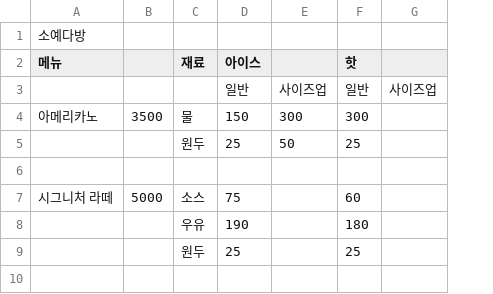
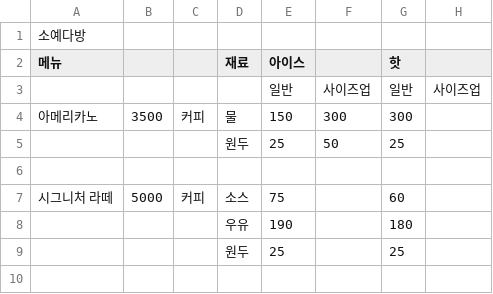
Before and after one commit to AII-the-time/POS-backend, a CSV file: prisma/소예다방-메뉴.csv, drawn as a sheet; only a part is shown; the diff names each change by its address in the sheet, - before the commit and + after, or states it on an @@ line.

```diff
--- a/prisma/소예다방-메뉴.csv
+++ b/prisma/소예다방-메뉴.csv
+column C, rows 4-7: 커피 |  |  | 커피
```
Also changed, not shown: 3 other files.
